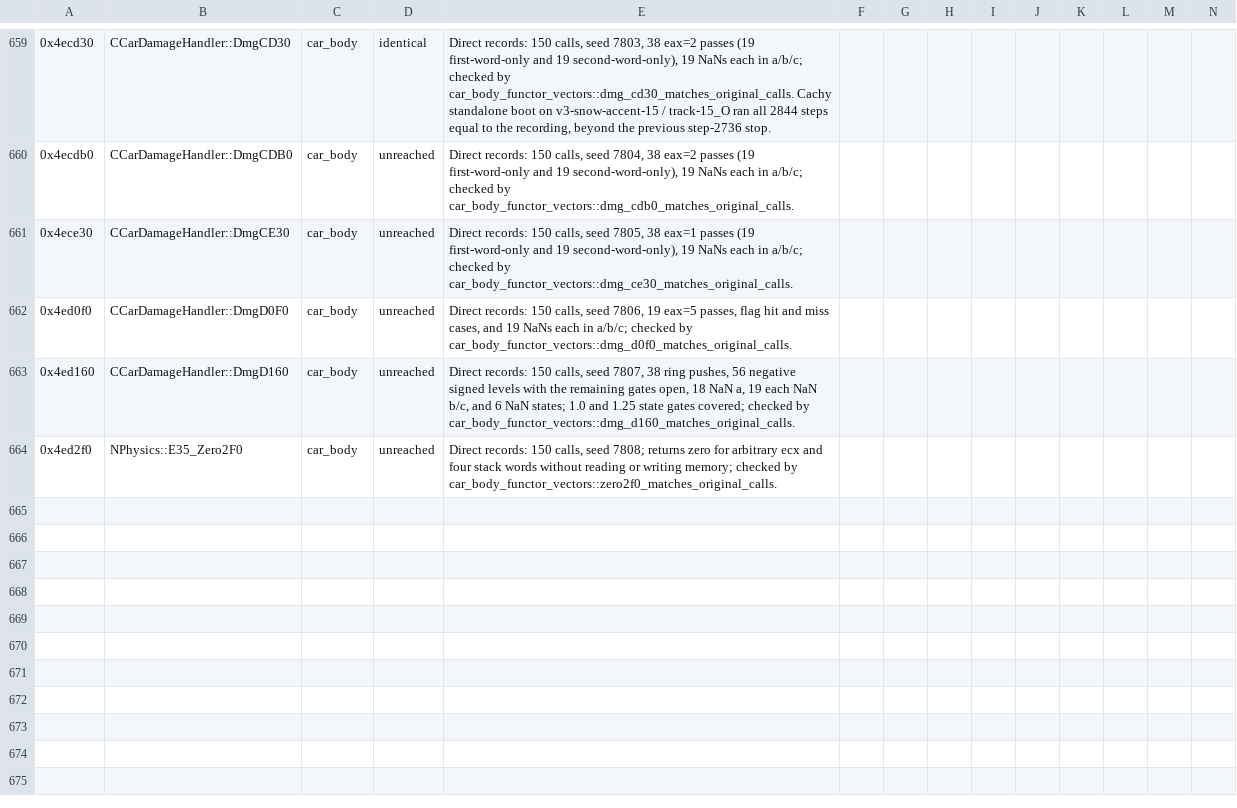
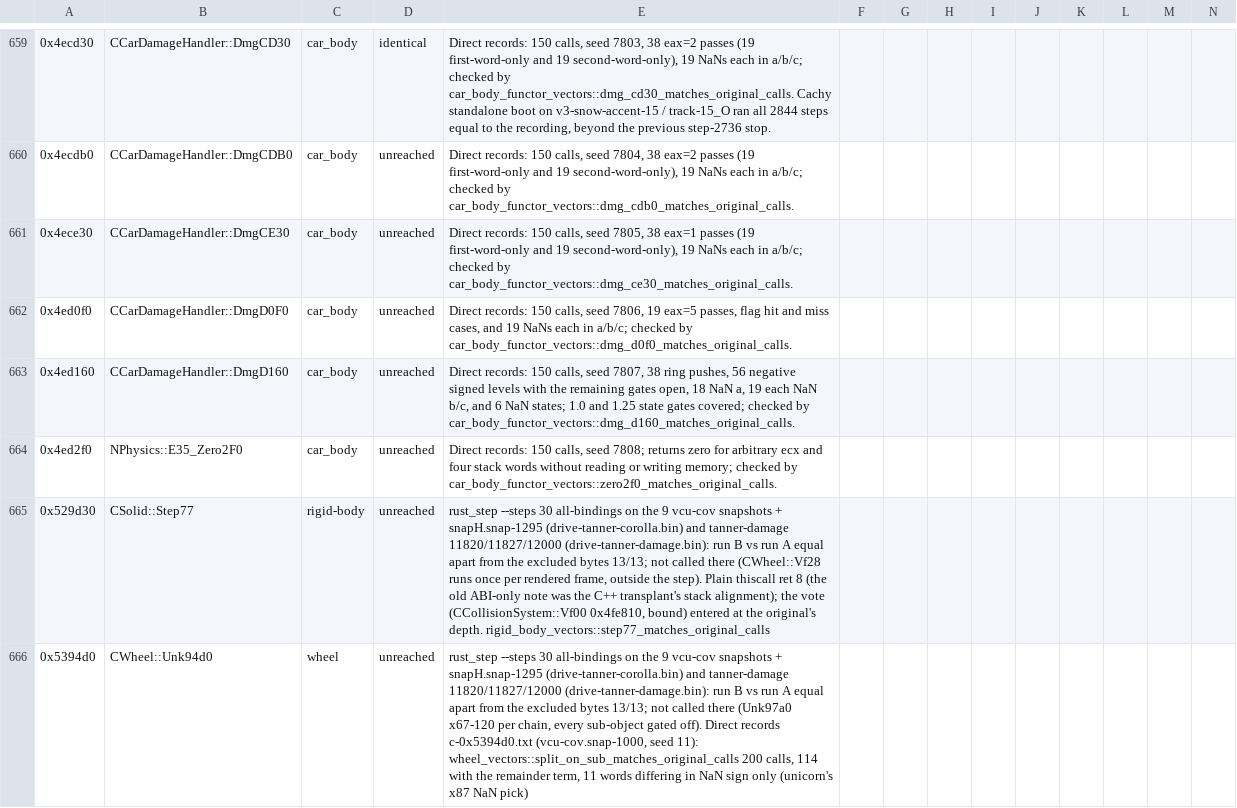
Before and after one commit to JodusNodus/openrbr, a CSV file: crates/rbr-hybrid/bound.csv, drawn as a sheet; only a part is shown, gaps mark what is left out; rows hold the shown columns only; the diff covers the shown part only; the diff names each change by its address in the sheet, - before the commit and + after, or states it on an @@ line.

Commit message:
List the wheel and rigid-body bindings and note their evidence

```diff
--- a/crates/rbr-hybrid/bound.csv
+++ b/crates/rbr-hybrid/bound.csv
+row 665: 0x529d30 | CSolid::Step77 | rigid-body | unreached | rust_step --steps 30 all-bindings on the 9 vcu-cov snapshots + snapH.snap-1295 (drive-tanner-corolla.bin) and tanner-damage 11820/11827/12000 (drive-tanner-damage.bin): run B vs run A equal apart from the excluded bytes 13/13; not called there (CWheel::Vf28 runs once per rendered frame, outside the step). Plain thiscall ret 8 (the old ABI-only note was the C++ transplant's stack alignment); the vote (CCollisionSystem::Vf00 0x4fe810, bound) entered at the original's depth. rigid_body_vectors::step77_matches_original_calls
+row 666: 0x5394d0 | CWheel::Unk94d0 | wheel | unreached | rust_step --steps 30 all-bindings on the 9 vcu-cov snapshots + snapH.snap-1295 (drive-tanner-corolla.bin) and tanner-damage 11820/11827/12000 (drive-tanner-damage.bin): run B vs run A equal apart from the excluded bytes 13/13; not called there (Unk97a0 x67-120 per chain, every sub-object gated off). Direct records c-0x5394d0.txt (vcu-cov.snap-1000, seed 11): wheel_vectors::split_on_sub_matches_original_calls 200 calls, 114 with the remainder term, 11 words differing in NaN sign only (unicorn's x87 NaN pick)
```
Also changed, not shown: 2 added rows and 3 edited cells elsewhere in this file, crates/rbr-physics/ports.csv, 1 other file.
